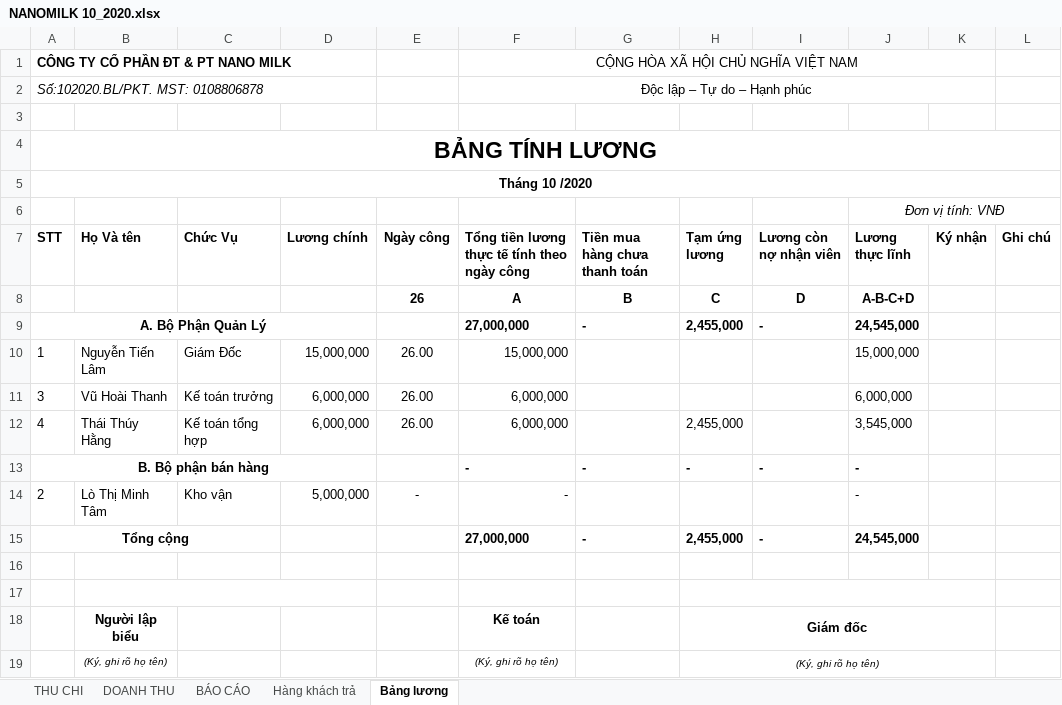
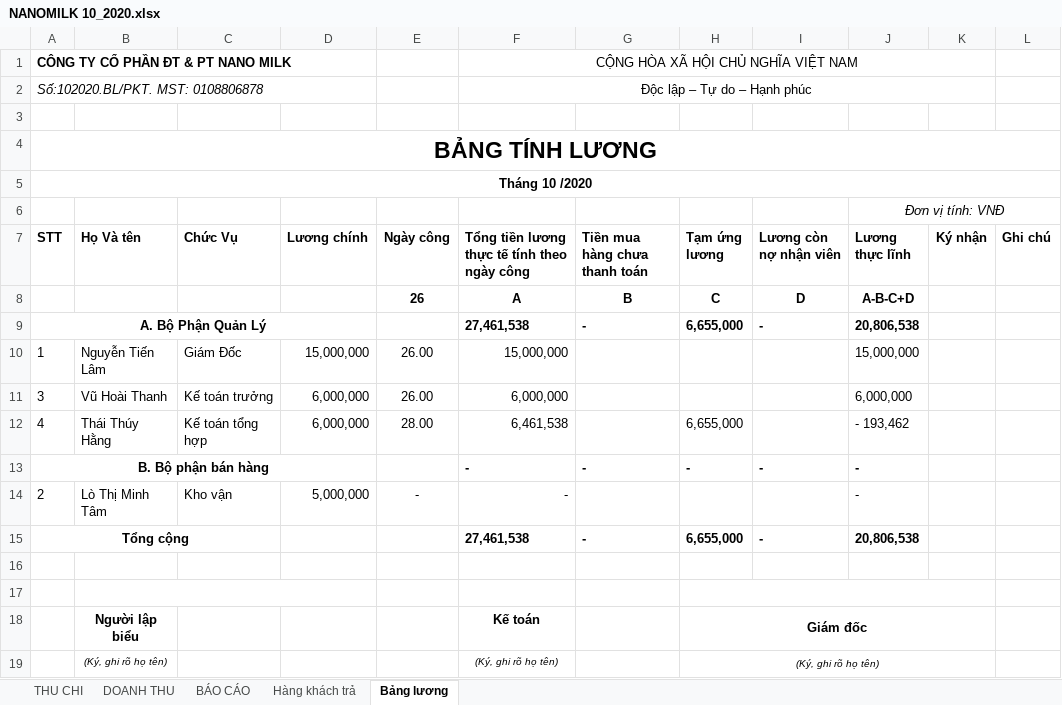
Before and after one commit to lexusna98/HangWorkspace, an Excel workbook: KẾ TOÁN - THÁI HẰNG/NANOMILK 10_2020.xlsx, sheet Bảng lương, drawn as a sheet; values as stored, in another font and other column widths than the file's, no borders; the diff names each change by its address in the sheet, - before the commit and + after, or states it on an @@ line.

```diff
--- a/KẾ TOÁN - THÁI HẰNG/NANOMILK 10_2020.xlsx (sheet Bảng lương)
+++ b/KẾ TOÁN - THÁI HẰNG/NANOMILK 10_2020.xlsx (sheet Bảng lương)
-F9: 27,000,000
+F9: 27,461,538
-H9 (Tạm ứng lương): 2,455,000
+H9 (Tạm ứng lương): 6,655,000
-J9 (Lương thực lĩnh): 24,545,000
+J9 (Lương thực lĩnh): 20,806,538
-E12 (Ngày công): 26.00
+E12 (Ngày công): 28.00
-F12: 6,000,000
+F12: 6,461,538
-H12 (Tạm ứng lương): 2,455,000
+H12 (Tạm ứng lương): 6,655,000
-J12 (Lương thực lĩnh): 3,545,000
+J12 (Lương thực lĩnh): - 193,462
-F15: 27,000,000
+F15: 27,461,538
-H15 (Tạm ứng lương): 2,455,000
+H15 (Tạm ứng lương): 6,655,000
-J15 (Lương thực lĩnh): 24,545,000
+J15 (Lương thực lĩnh): 20,806,538
```
Also changed, not shown: sheet THU CHI, KẾ TOÁN - THÁI HẰNG/NANOMILK 8_2020.xlsx, 5 other files.
